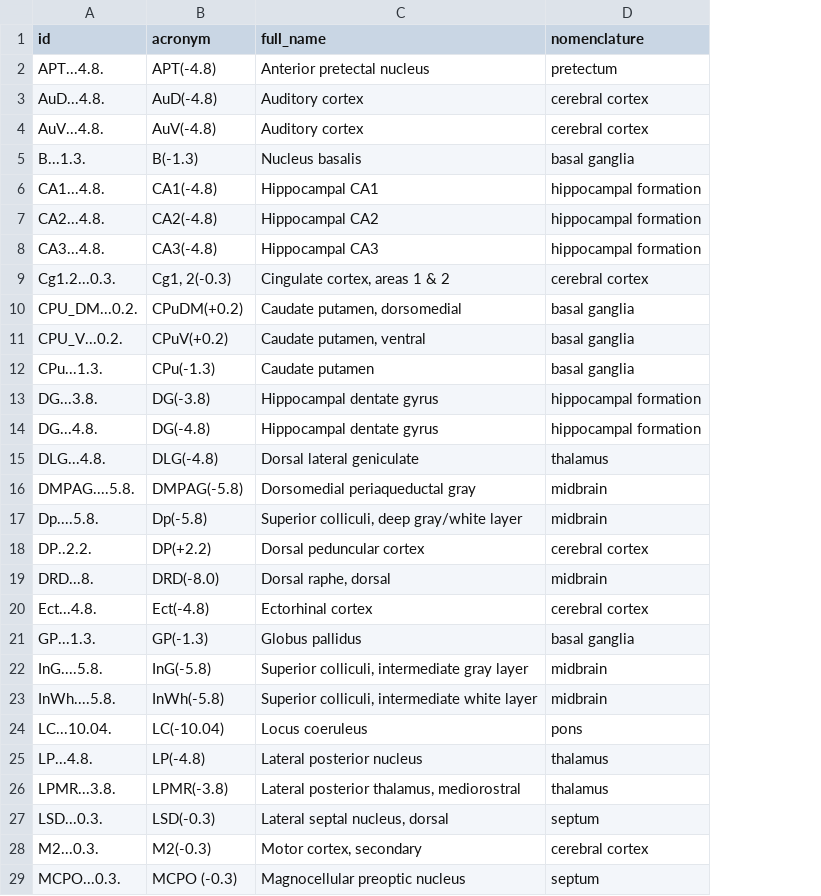
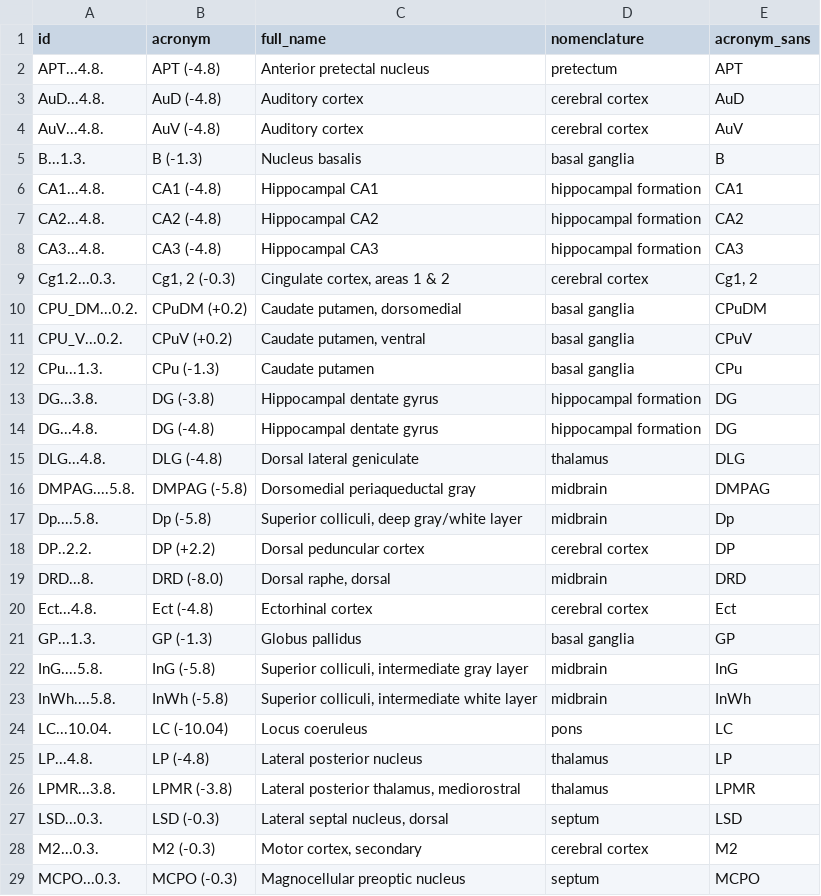
Before and after one commit to kissmyjazz/ketamineCoxPaper, a CSV file: analysis/data/raw_data/brain_regions.csv, drawn as a sheet; only a part is shown; the diff covers the shown part only; the diff names each change by its address in the sheet, - before the commit and + after, or states it on an @@ line.

```diff
--- a/analysis/data/raw_data/brain_regions.csv
+++ b/analysis/data/raw_data/brain_regions.csv
+column E (acronym_sans), rows 2-29: APT | AuD | AuV | B | CA1 | CA2 | CA3 | Cg1, 2 | CPuDM | CPuV | CPu | DG | DG | DLG | DMPAG | Dp | DP | DRD | Ect | GP | InG | InWh | LC | LP | LPMR | LSD | M2 | MCPO
-B2 (acronym): APT(-4.8)
+B2 (acronym): APT (-4.8)
-B3 (acronym): AuD(-4.8)
+B3 (acronym): AuD (-4.8)
-B4 (acronym): AuV(-4.8)
+B4 (acronym): AuV (-4.8)
-B5 (acronym): B(-1.3)
+B5 (acronym): B (-1.3)
-B6 (acronym): CA1(-4.8)
+B6 (acronym): CA1 (-4.8)
-B7 (acronym): CA2(-4.8)
+B7 (acronym): CA2 (-4.8)
-B8 (acronym): CA3(-4.8)
+B8 (acronym): CA3 (-4.8)
-B9 (acronym): Cg1, 2(-0.3)
+B9 (acronym): Cg1, 2 (-0.3)
-B10 (acronym): CPuDM(+0.2)
+B10 (acronym): CPuDM (+0.2)
-B11 (acronym): CPuV(+0.2)
+B11 (acronym): CPuV (+0.2)
-B12 (acronym): CPu(-1.3)
+B12 (acronym): CPu (-1.3)
-B13 (acronym): DG(-3.8)
+B13 (acronym): DG (-3.8)
-B14 (acronym): DG(-4.8)
+B14 (acronym): DG (-4.8)
-B15 (acronym): DLG(-4.8)
+B15 (acronym): DLG (-4.8)
-B16 (acronym): DMPAG(-5.8)
+B16 (acronym): DMPAG (-5.8)
-B17 (acronym): Dp(-5.8)
+B17 (acronym): Dp (-5.8)
-B18 (acronym): DP(+2.2)
+B18 (acronym): DP (+2.2)
-B19 (acronym): DRD(-8.0)
+B19 (acronym): DRD (-8.0)
-B20 (acronym): Ect(-4.8)
+B20 (acronym): Ect (-4.8)
-B21 (acronym): GP(-1.3)
+B21 (acronym): GP (-1.3)
-B22 (acronym): InG(-5.8)
+B22 (acronym): InG (-5.8)
-B23 (acronym): InWh(-5.8)
+B23 (acronym): InWh (-5.8)
-B24 (acronym): LC(-10.04)
+B24 (acronym): LC (-10.04)
-B25 (acronym): LP(-4.8)
+B25 (acronym): LP (-4.8)
-B26 (acronym): LPMR(-3.8)
+B26 (acronym): LPMR (-3.8)
-B27 (acronym): LSD(-0.3)
+B27 (acronym): LSD (-0.3)
-B28 (acronym): M2(-0.3)
+B28 (acronym): M2 (-0.3)
```
Also changed, not shown: 21 edited cells elsewhere in this file, 5 other files.
